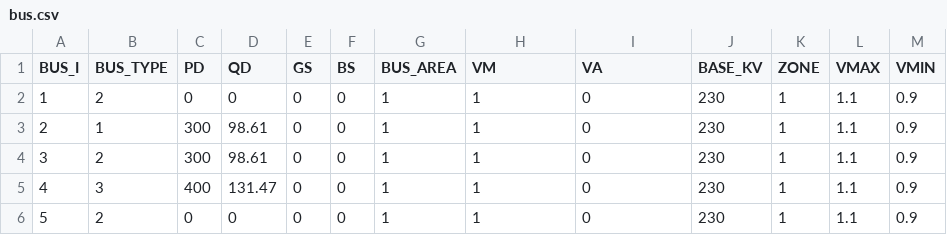
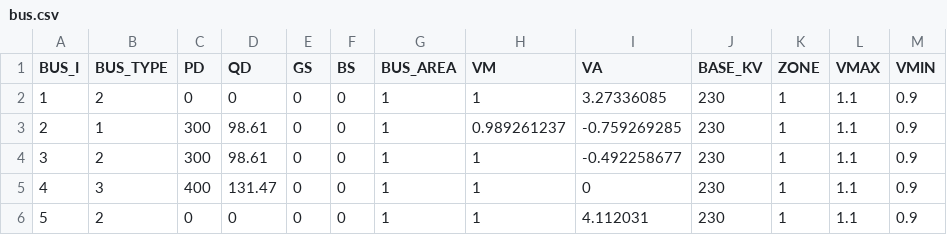
Before and after one commit to caseformat/pjm5, a CSV file: bus.csv, drawn as a sheet.

```diff
--- a/bus.csv
+++ b/bus.csv
@@ -1,6 +1,6 @@
 BUS_I,BUS_TYPE,PD,QD,GS,BS,BUS_AREA,VM,VA,BASE_KV,ZONE,VMAX,VMIN
-1,2,0,0,0,0,1,1,0,230,1,1.1,0.9
-2,1,300,98.61,0,0,1,1,0,230,1,1.1,0.9
-3,2,300,98.61,0,0,1,1,0,230,1,1.1,0.9
+1,2,0,0,0,0,1,1,3.27336085,230,1,1.1,0.9
+2,1,300,98.61,0,0,1,0.989261237,-0.759269285,230,1,1.1,0.9
+3,2,300,98.61,0,0,1,1,-0.492258677,230,1,1.1,0.9
 4,3,400,131.47,0,0,1,1,0,230,1,1.1,0.9
-5,2,0,0,0,0,1,1,0,230,1,1.1,0.9
+5,2,0,0,0,0,1,1,4.112031,230,1,1.1,0.9
```
Also changed, not shown: branch.csv, gen.csv.
